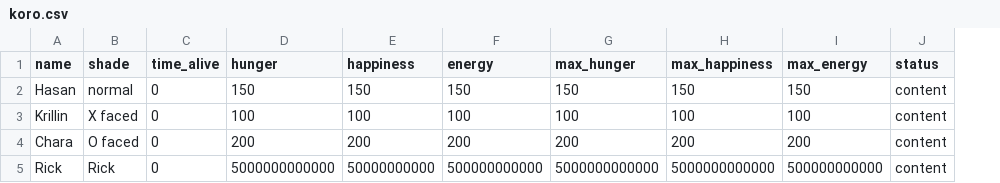
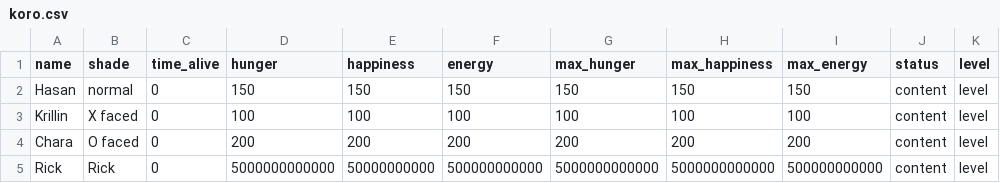
Before and after one commit to Tate-masterofCHAOS/Cp2-Assingments, a CSV file: Pet_simulator/koro.csv, drawn as a sheet; the diff names each change by its address in the sheet, - before the commit and + after, or states it on an @@ line.

```diff
--- a/Pet_simulator/koro.csv
+++ b/Pet_simulator/koro.csv
+column K (level), rows 2-5: all level
```
Also changed, not shown: 3 other files.
